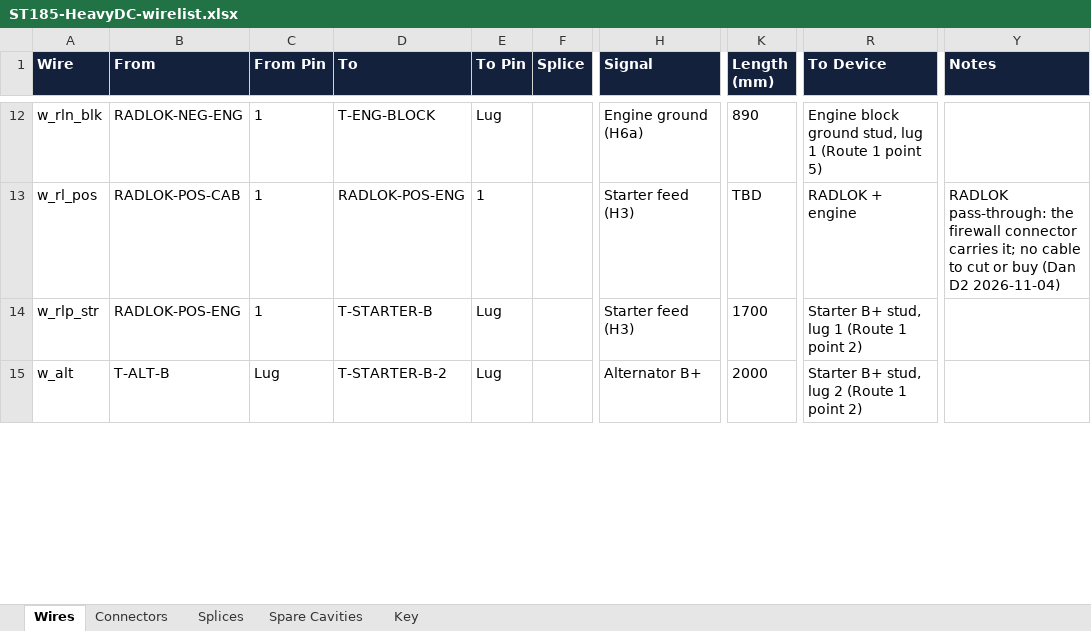
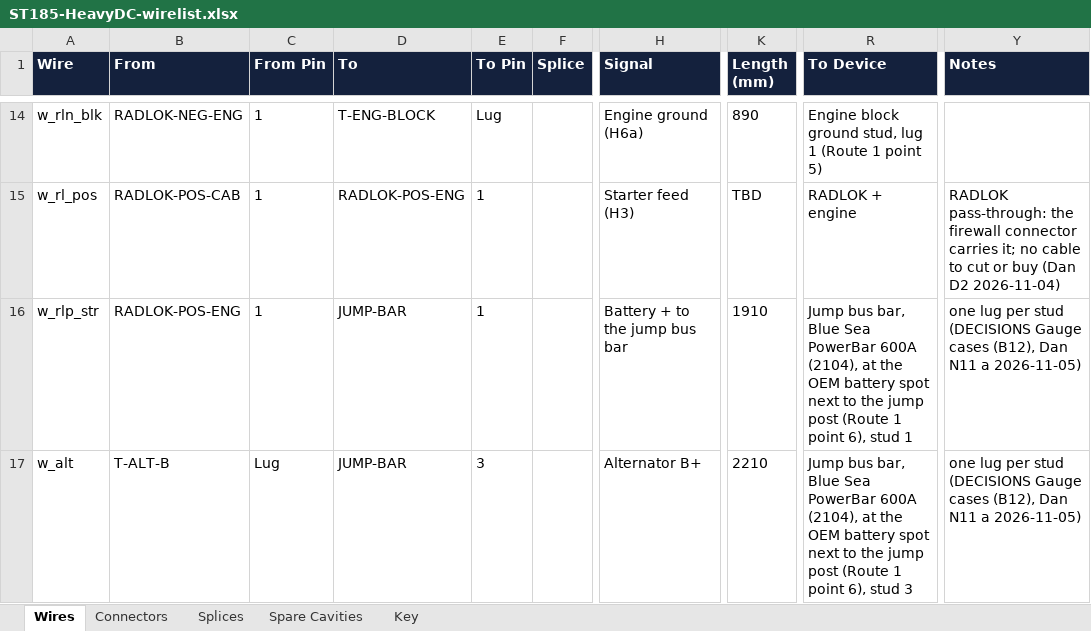
Before and after one commit to living-relation/st185-link-ecu-config, an Excel workbook: docs/harness/wirelists/ST185-HeavyDC-wirelist.xlsx, sheet Wires, drawn as a sheet; only a part is shown, gaps mark what is left out; values as stored, in another font and other column widths than the file's, no borders; addresses are those after the commit; the diff covers the shown part only; the diff names each change by its address in the sheet, - before the commit and + after, or states it on an @@ line.

```diff
--- a/docs/harness/wirelists/ST185-HeavyDC-wirelist.xlsx (sheet Wires)
+++ b/docs/harness/wirelists/ST185-HeavyDC-wirelist.xlsx (sheet Wires)
-D16 (To): T-STARTER-B
+D16 (To): JUMP-BAR
-E16 (To Pin): Lug
+E16 (To Pin): 1
-H16 (Signal): Starter feed (H3)
+H16 (Signal): Battery + to the jump bus bar
-K16 (Length (mm)): 1700
+K16 (Length (mm)): 1910
-R16 (To Device): Starter B+ stud, lug 1 (Route 1 point 2)
+R16 (To Device): Jump bus bar, Blue Sea PowerBar 600A (2104), at the OEM battery spot next to the jump post (Route 1 point 6), stud 1
-Y16:Y17 (Notes): (empty)
+Y16:Y17 (Notes): one lug per stud (DECISIONS Gauge cases (B12), Dan N11 a 2026-11-05)
-D17 (To): T-STARTER-B-2
+D17 (To): JUMP-BAR
-E17 (To Pin): Lug
+E17 (To Pin): 3
-K17 (Length (mm)): 2000
+K17 (Length (mm)): 2210
-R17 (To Device): Starter B+ stud, lug 2 (Route 1 point 2)
+R17 (To Device): Jump bus bar, Blue Sea PowerBar 600A (2104), at the OEM battery spot next to the jump post (Route 1 point 6), stud 3
```
Also changed, not shown: 2 added rows and 1 removed row elsewhere in this sheet, sheet Connectors, sheet Key, docs/harness/wirelists/ST185-AB-cabin-wirelist.xlsx, docs/harness/wirelists/ST185-AB-engine-wirelist.xlsx, 11 other files.
